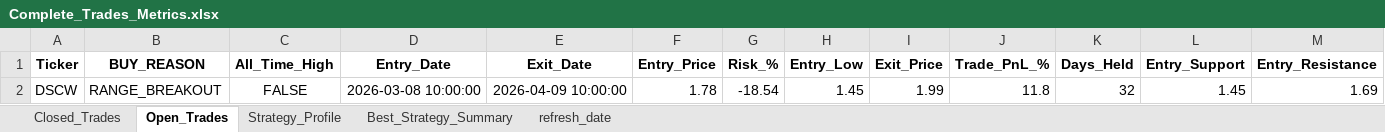
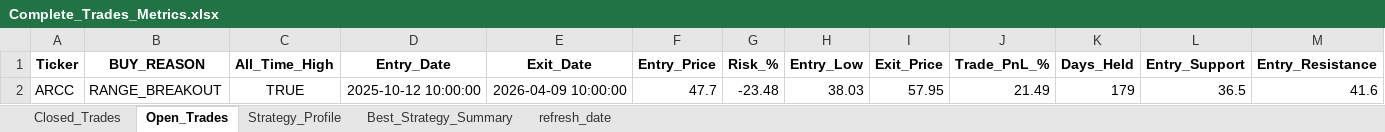
Before and after one commit to vancedmazen-art/stock_dashboard, an Excel workbook: Complete_Trades_Metrics.xlsx, sheet Open_Trades, drawn as a sheet; only a part is shown; values as stored, in another font and other column widths than the file's, no borders; removed rows and columns are numbered as before the commit, all else as after; rows hold the shown columns only; the diff names each change by its address in the sheet, - before the commit and + after, or states it on an @@ line.

```diff
--- a/Complete_Trades_Metrics.xlsx (sheet Open_Trades)
+++ b/Complete_Trades_Metrics.xlsx (sheet Open_Trades)
-row 2: DSCW | RANGE_BREAKOUT | FALSE | 2026-03-08 10:00:00 | 2026-04-09 10:00:00 | 1.78 | -18.54 | 1.45 | 1.99 | 11.8 | 32 | 1.45 | 1.69
+row 2: ARCC | RANGE_BREAKOUT | TRUE | 2025-10-12 10:00:00 | 2026-04-09 10:00:00 | 47.7 | -23.48 | 38.03 | 57.95 | 21.49 | 179 | 36.5 | 41.6
```
Also changed, not shown: sheet Closed_Trades, sheet Strategy_Profile, sheet Best_Strategy_Summary.
